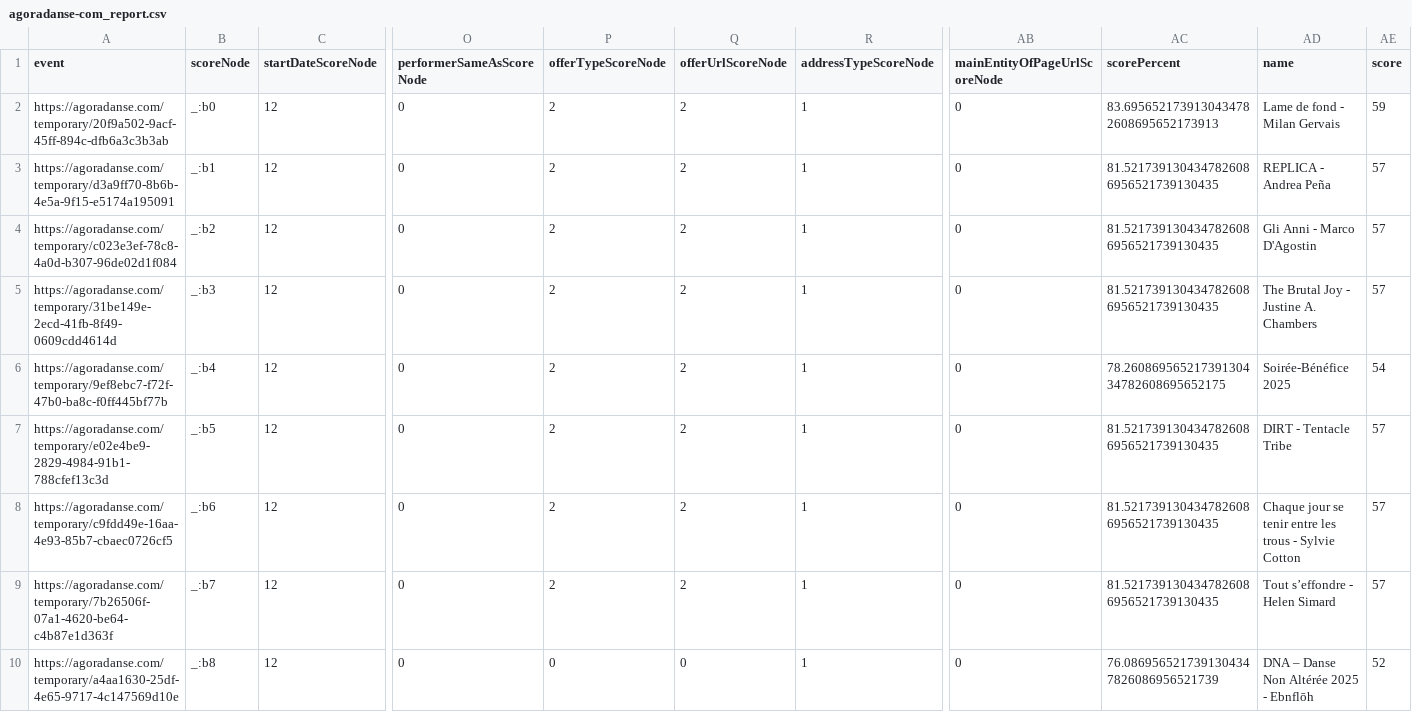
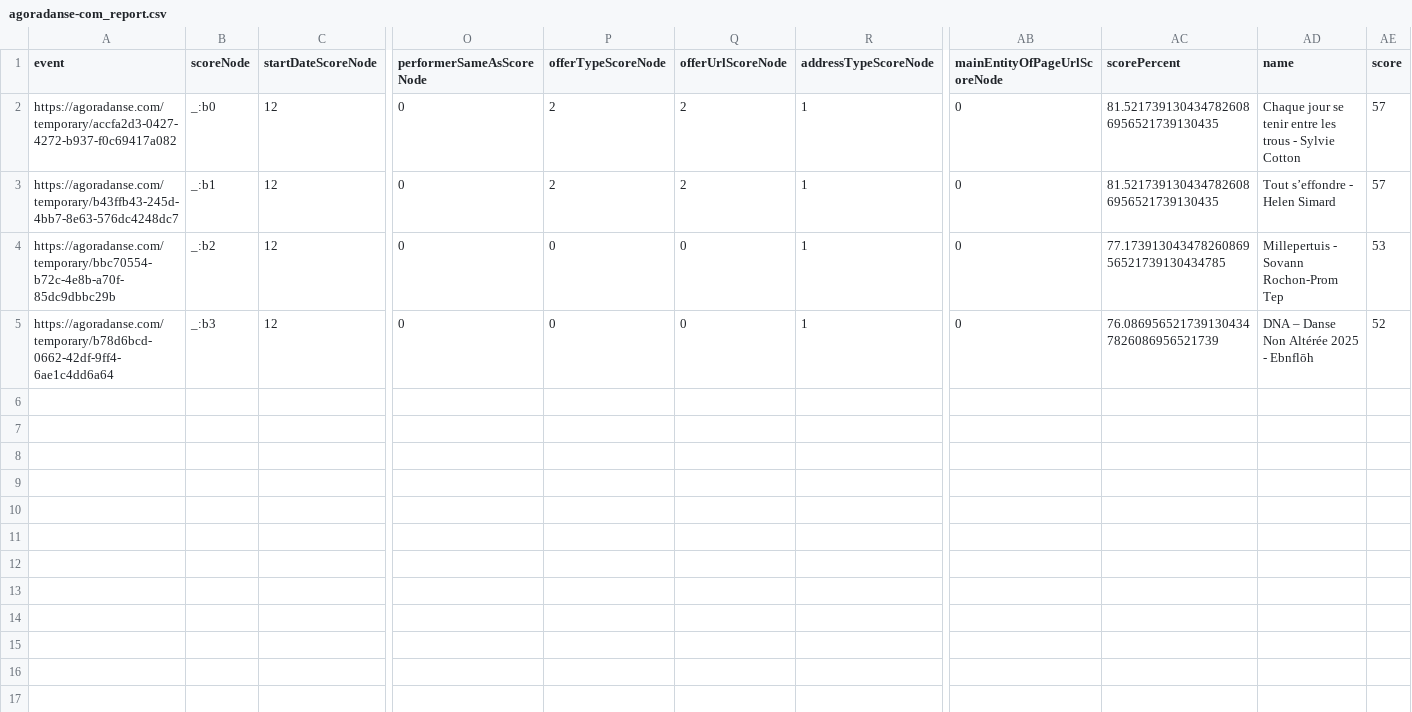
Before and after one commit to culturecreates/artsdata-score, a CSV file: reports/agoradanse-com_report.csv, drawn as a sheet; only a part is shown, gaps mark what is left out; removed rows and columns are numbered as before the commit, all else as after; rows hold the shown columns only; the diff names each change by its address in the sheet, - before the commit and + after, or states it on an @@ line.

```diff
--- a/reports/agoradanse-com_report.csv
+++ b/reports/agoradanse-com_report.csv
-row 2: https://agoradanse.com/temporary/20f9a502-9acf-45ff-894c-dfb6a3c3b3ab | _:b0 | 12 | 0 | 2 | 2 | 1 | 0 | 83.6956521739130434782608695652173913 | Lame de fond - Milan Gervais | 59
-row 3: https://agoradanse.com/temporary/d3a9ff70-8b6b-4e5a-9f15-e5174a195091 | _:b1 | 12 | 0 | 2 | 2 | 1 | 0 | 81.5217391304347826086956521739130435 | REPLICA - Andrea Peña | 57
-A2 (event): https://agoradanse.com/temporary/c023e3ef-78c8-4a0d-b307-96de02d1f084
+A2 (event): https://agoradanse.com/temporary/accfa2d3-0427-4272-b937-f0c69417a082
-B2 (scoreNode): _:b2
+B2 (scoreNode): _:b0
-AD2 (name): Gli Anni - Marco D'Agostin
+AD2 (name): Chaque jour se tenir entre les trous - Sylvie Cotton
-A3 (event): https://agoradanse.com/temporary/31be149e-2ecd-41fb-8f49-0609cdd4614d
+A3 (event): https://agoradanse.com/temporary/b43ffb43-245d-4bb7-8e63-576dc4248dc7
-B3 (scoreNode): _:b3
+B3 (scoreNode): _:b1
-AD3 (name): The Brutal Joy - Justine A. Chambers
+AD3 (name): Tout s’effondre - Helen Simard
-row 6: https://agoradanse.com/temporary/9ef8ebc7-f72f-47b0-ba8c-f0ff445bf77b | _:b4 | 12 | 0 | 2 | 2 | 1 | 0 | 78.26086956521739130434782608695652175 | Soirée-Bénéfice 2025 | 54
-row 7: https://agoradanse.com/temporary/e02e4be9-2829-4984-91b1-788cfef13c3d | _:b5 | 12 | 0 | 2 | 2 | 1 | 0 | 81.5217391304347826086956521739130435 | DIRT - Tentacle Tribe | 57
-row 8: https://agoradanse.com/temporary/c9fdd49e-16aa-4e93-85b7-cbaec0726cf5 | _:b6 | 12 | 0 | 2 | 2 | 1 | 0 | 81.5217391304347826086956521739130435 | Chaque jour se tenir entre les trous - Sylvie Cotton | 57
-A4 (event): https://agoradanse.com/temporary/7b26506f-07a1-4620-be64-c4b87e1d363f
+A4 (event): https://agoradanse.com/temporary/bbc70554-b72c-4e8b-a70f-85dc9dbbc29b
-B4 (scoreNode): _:b7
+B4 (scoreNode): _:b2
-P4 (offerTypeScoreNode): 2
+P4 (offerTypeScoreNode): 0
-Q4 (offerUrlScoreNode): 2
+Q4 (offerUrlScoreNode): 0
-AC4 (scorePercent): 81.5217391304347826086956521739130435
+AC4 (scorePercent): 77.17391304347826086956521739130434785
-AD4 (name): Tout s’effondre - Helen Simard
+AD4 (name): Millepertuis - Sovann Rochon-Prom Tep
-AE4 (score): 57
+AE4 (score): 53
-A5 (event): https://agoradanse.com/temporary/a4aa1630-25df-4e65-9717-4c147569d10e
+A5 (event): https://agoradanse.com/temporary/b78d6bcd-0662-42df-9ff4-6ae1c4dd6a64
-B5 (scoreNode): _:b8
+B5 (scoreNode): _:b3
```
